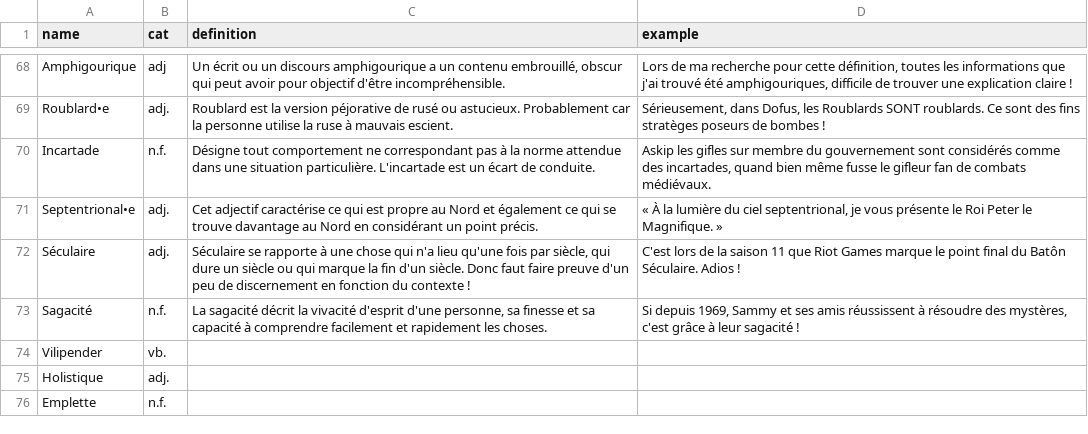
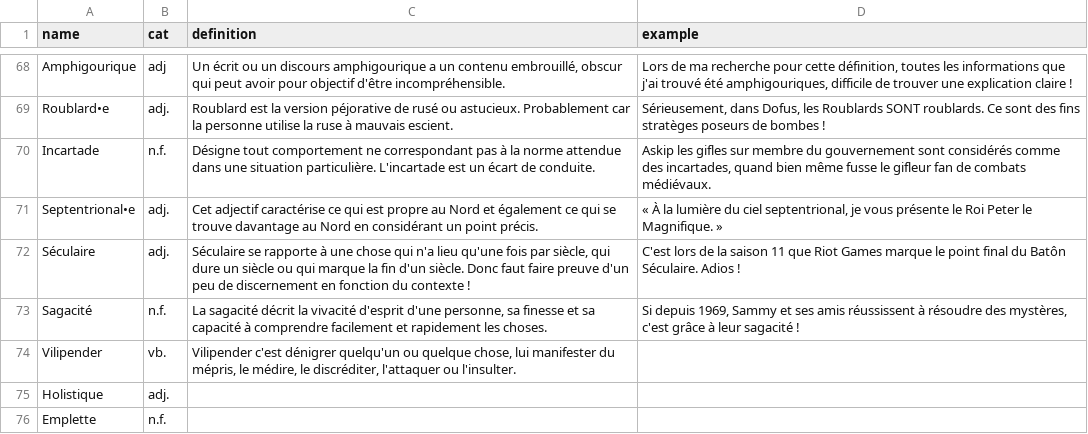
Before and after one commit to Thorgrue/loquacious, a CSV file: words.csv, drawn as a sheet; only a part is shown, gaps mark what is left out.

Commit message:
0,5 more oups

```diff
--- a/words.csv
+++ b/words.csv
@@ -73,3 +73,3 @@ Séculaire,adj.,"Séculaire se rapporte à une chose qui n'a lieu qu'une fois pa
 Sagacité,n.f.,"La sagacité décrit la vivacité d'esprit d'une personne, sa finesse et sa capacité à comprendre facilement et rapidement les choses.","Si depuis 1969, Sammy et ses amis réussissent à résoudre des mystères, c'est grâce à leur sagacité !"
-Vilipender,vb.,"",""
+Vilipender,vb.,"Vilipender c'est dénigrer quelqu'un ou quelque chose, lui manifester du mépris, le médire, le discréditer, l'attaquer ou l'insulter.",""
 Holistique,adj.,"",""
```
